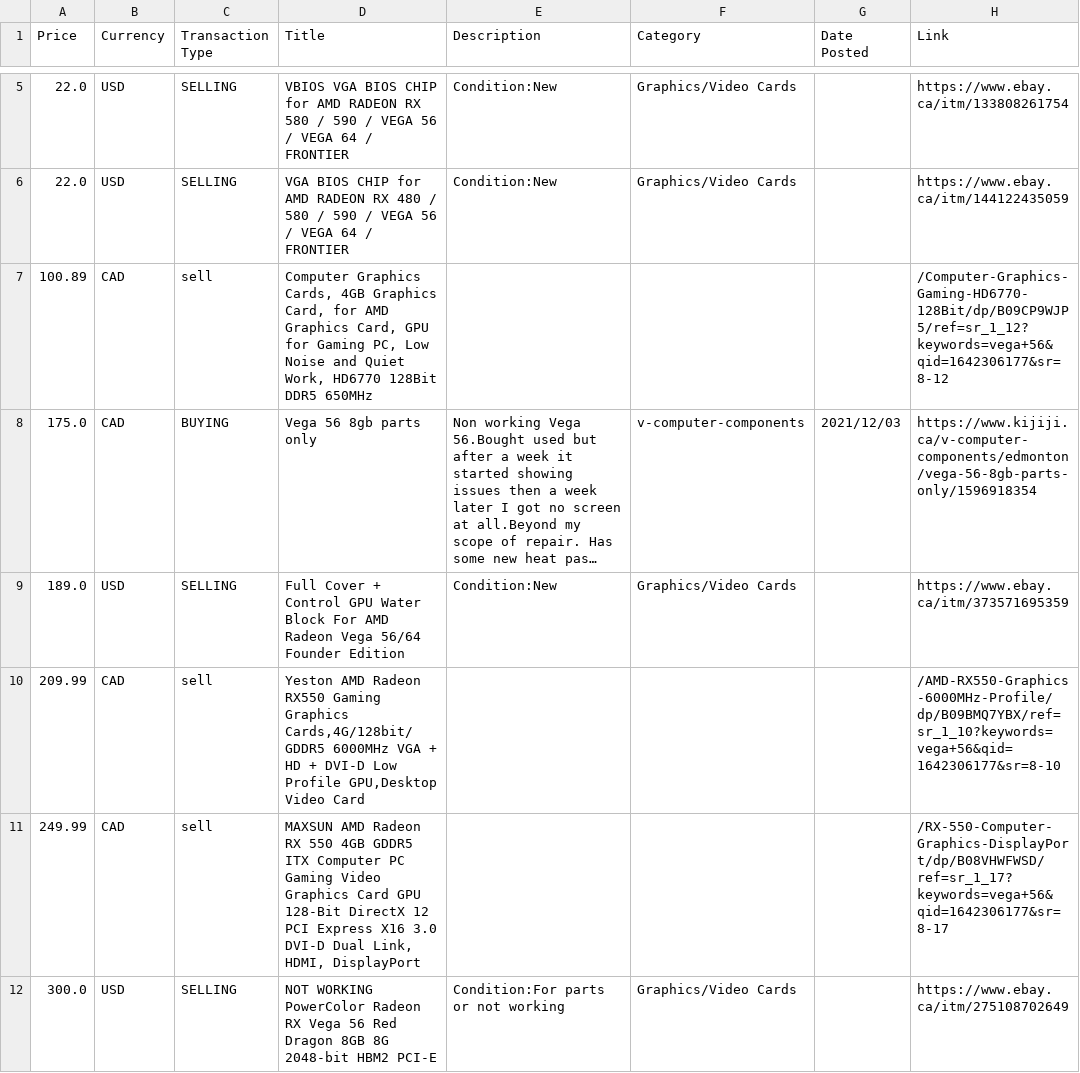
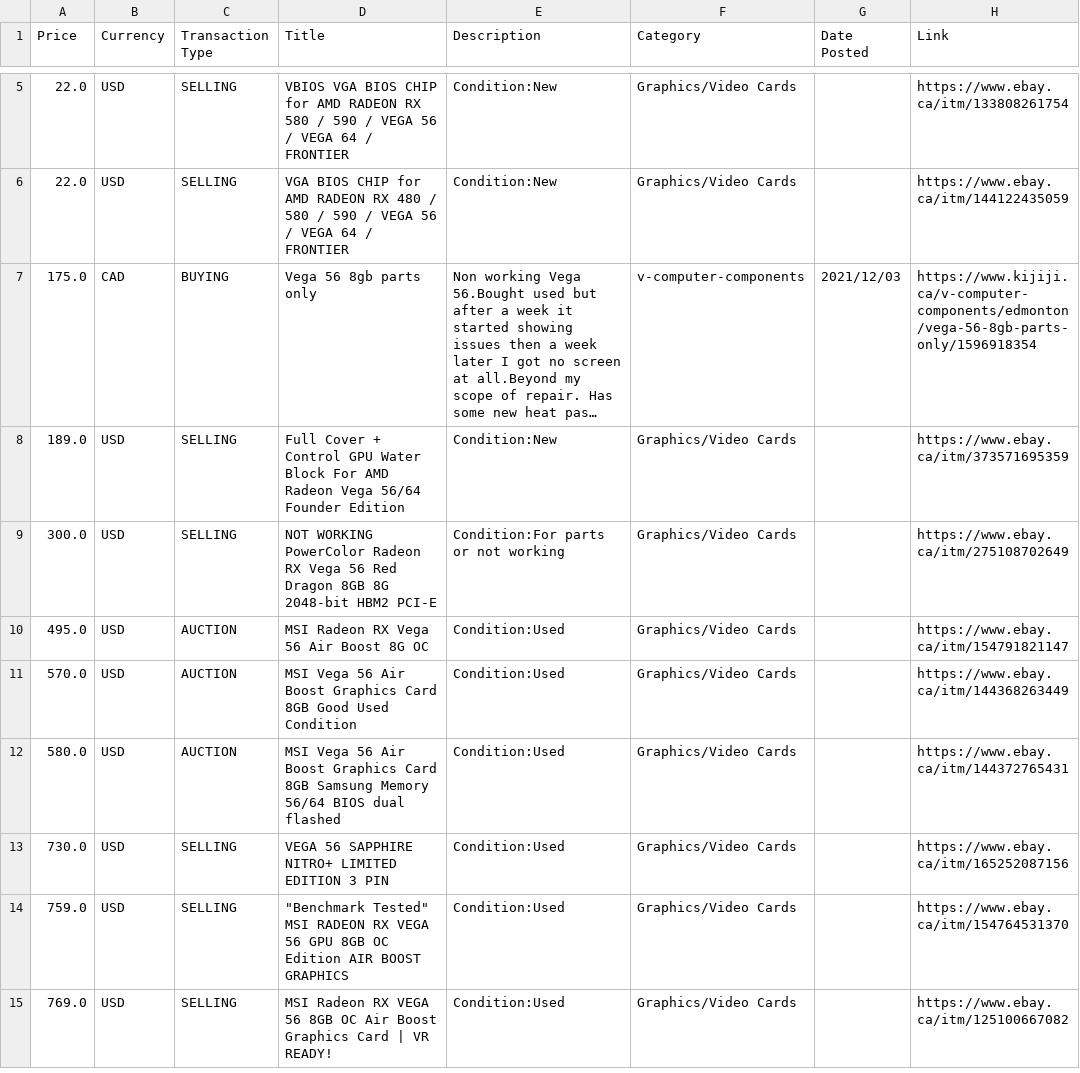
Before and after one commit to arongu321/Bach-to-the-Future, a CSV file: default_name.csv, drawn as a sheet; only a part is shown, gaps mark what is left out; the shorter side is filled out with more unchanged rows; long unchanged cells end in …; the diff covers the shown part only; the diff names each change by its address in the sheet, - before the commit and + after, or states it on an @@ line.

```diff
--- a/default_name.csv
+++ b/default_name.csv
-row 7: 100.89 | CAD | sell | Computer Graphics Cards, 4GB Graphics Card, for AMD Graphics Card, GPU for Gaming PC, Low Noise and Quiet Work, HD6770 128Bit DDR5 650MHz |  |  |  | /Computer-Graphics-Gaming-HD6770-128Bit/dp/B09CP9WJP5/ref=sr_1_12?keywords=vega+56&qid=1642306177&sr=8-12
-row 10: 209.99 | CAD | sell | Yeston AMD Radeon RX550 Gaming Graphics Cards,4G/128bit/GDDR5 6000MHz VGA + HD + DVI-D Low Profile GPU,Desktop Video Card |  |  |  | /AMD-RX550-Graphics-6000MHz-Profile/dp/B09BMQ7YBX/ref=sr_1_10?keywords=vega+56&qid=1642306177&sr=8-10
-row 11: 249.99 | CAD | sell | MAXSUN AMD Radeon RX 550 4GB GDDR5 ITX Computer PC Gaming Video Graphics Card GPU 128-Bit DirectX 12 PCI Express X16 3.0 DVI-D Dual Link, HDMI, DisplayPort |  |  |  | /RX-550-Computer-Graphics-DisplayPort/dp/B08VHWFWSD/ref=sr_1_17?keywords=vega+56&qid=1642306177&sr=8-17
```
Also changed, not shown: 7 removed rows elsewhere in this file.
